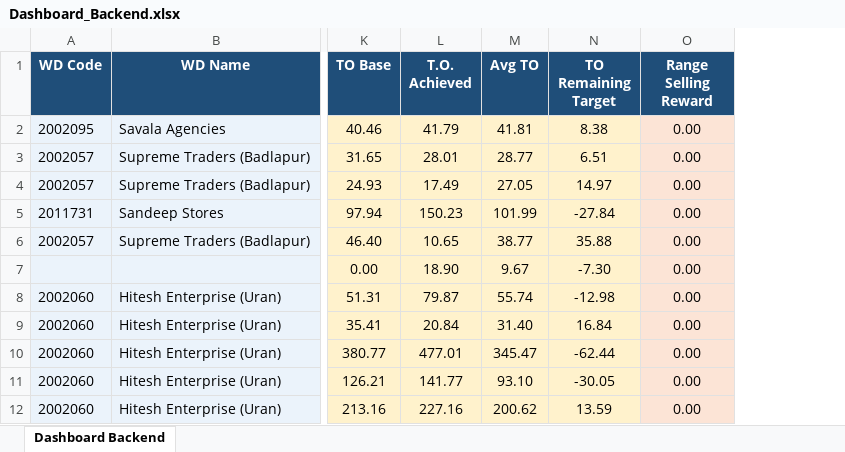
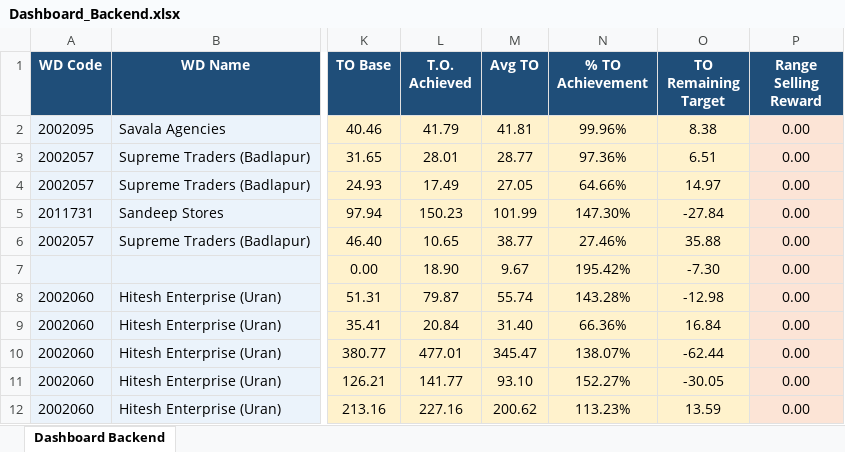
Before and after one commit to msrathore-69781/GE05_top_outlet, an Excel workbook: Dashboard_Backend.xlsx, sheet Dashboard Backend, drawn as a sheet; only a part is shown, gaps mark what is left out; values as stored, in another font and other column widths than the file's, no borders; the diff names each change by its address in the sheet, - before the commit and + after, or states it on an @@ line.

```diff
--- a/Dashboard_Backend.xlsx (sheet Dashboard Backend)
+++ b/Dashboard_Backend.xlsx (sheet Dashboard Backend)
+column N (% TO Achievement), rows 2-12: 99.96% | 97.36% | 64.66% | 147.30% | 27.46% | 195.42% | 143.28% | 66.36% | 138.07% | 152.27% | 113.23%
```
Also changed, not shown: Retailer_Summary.xlsx, 1 other file.
